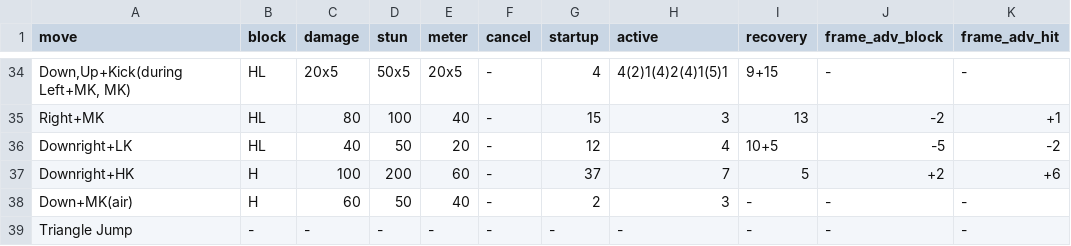
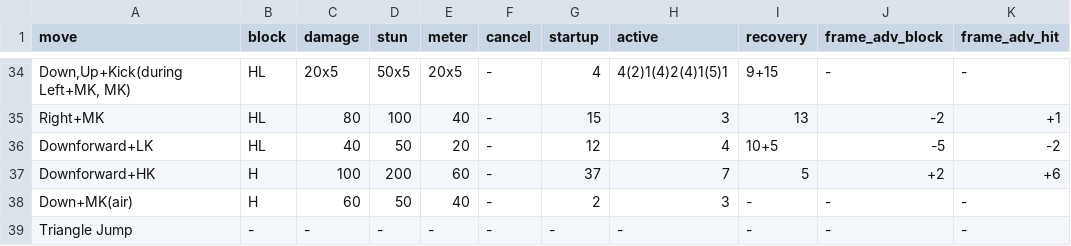
Before and after one commit to rolosworld/WAMO, a CSV file: SSF4AE/frame_data/chunli.csv, drawn as a sheet; only a part is shown, gaps mark what is left out; the diff names each change by its address in the sheet, - before the commit and + after, or states it on an @@ line.

```diff
--- a/SSF4AE/frame_data/chunli.csv
+++ b/SSF4AE/frame_data/chunli.csv
-A36 (move): Downright+LK
+A36 (move): Downforward+LK
-A37 (move): Downright+HK
+A37 (move): Downforward+HK
```
Also changed, not shown: SSF4AE/frame_data/dhalsim.csv, SSF4AE/frame_data/rufus.csv, 11 other files.
